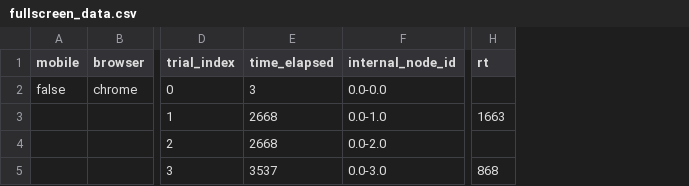
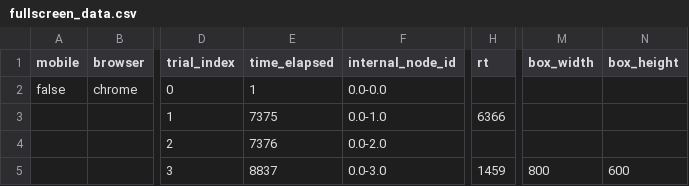
Before and after one commit to fajardgb/jsPsych-FreemanLab, a CSV file: MouseTracking/data/fullscreen_data.csv, drawn as a sheet; only a part is shown, gaps mark what is left out; the diff covers the shown part only; the diff names each change by its address in the sheet, - before the commit and + after, or states it on an @@ line.

```diff
--- a/MouseTracking/data/fullscreen_data.csv
+++ b/MouseTracking/data/fullscreen_data.csv
+column M (box_width), row 5: 800
+column N (box_height), row 5: 600
-E2 (time_elapsed): 3
+E2 (time_elapsed): 1
-E3 (time_elapsed): 2668
+E3 (time_elapsed): 7375
-H3 (rt): 1663
+H3 (rt): 6366
-E4 (time_elapsed): 2668
+E4 (time_elapsed): 7376
-E5 (time_elapsed): 3537
+E5 (time_elapsed): 8837
-H5 (rt): 868
+H5 (rt): 1459
```
Also changed, not shown: 24 edited cells elsewhere in this file, MouseTracking/mousetrap/output/fullscreen_data_clean.csv, MouseTracking/mousetrap/output/oob_data_clean.csv, 15 other files.
